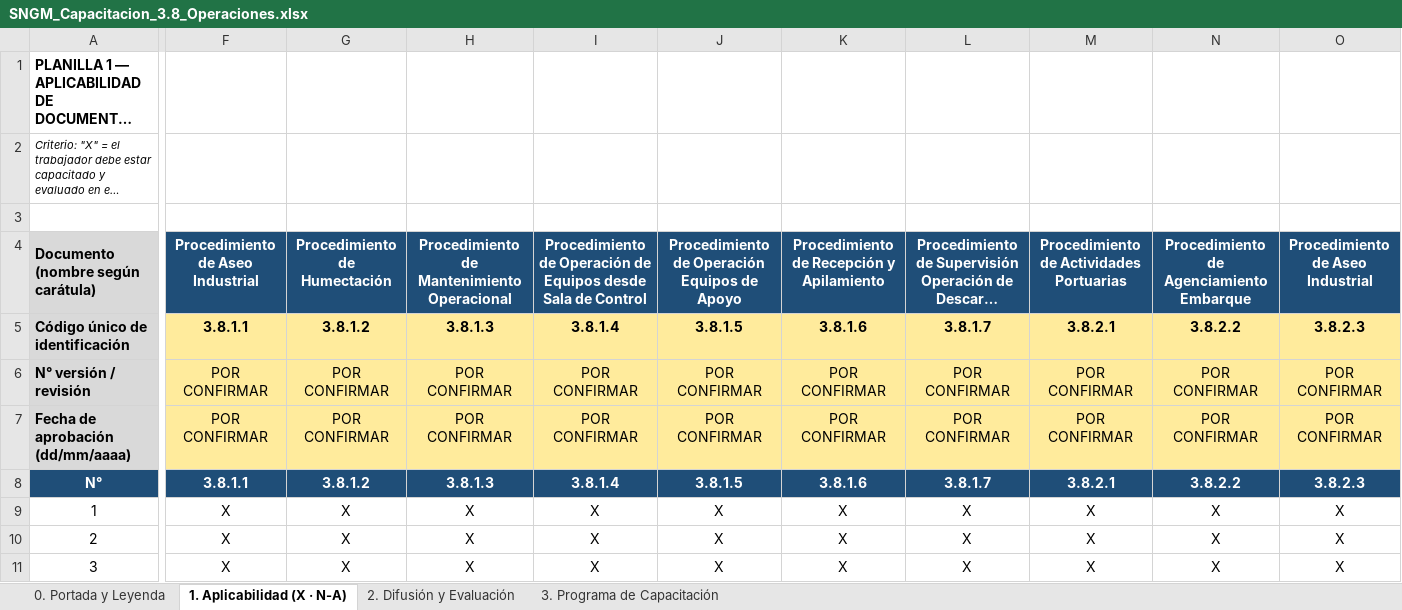
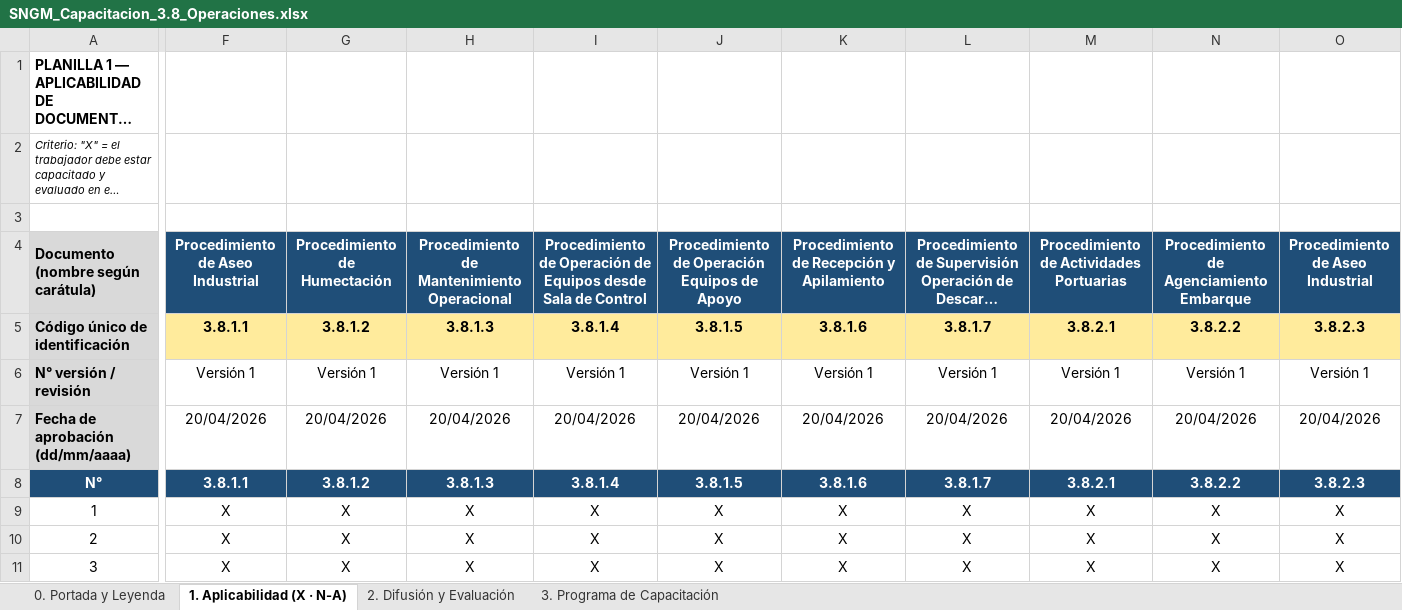
Before and after one commit to hectorgarrido-hub/EVALUACIONES-PROCEDIMIENTO-OPERACIONES-PPT, an Excel workbook: SNGM_Capacitacion_3.8_Operaciones.xlsx, sheet 1. Aplicabilidad (X · N-A), drawn as a sheet; only a part is shown, gaps mark what is left out; long unchanged cells end in …; values as stored, in another font and other column widths than the file's, no borders; removed rows and columns are numbered as before the commit, all else as after; rows hold the shown columns only; the diff covers the shown part only; the diff names each change by its address in the sheet, - before the commit and + after, or states it on an @@ line.

```diff
--- a/SNGM_Capacitacion_3.8_Operaciones.xlsx (sheet 1. Aplicabilidad (X · N-A))
+++ b/SNGM_Capacitacion_3.8_Operaciones.xlsx (sheet 1. Aplicabilidad (X · N-A))
-row 6: N° versión / revisión | POR CONFIRMAR | POR CONFIRMAR | POR CONFIRMAR | POR CONFIRMAR | POR CONFIRMAR | POR CONFIRMAR | POR CONFIRMAR | POR CONFIRMAR | POR CONFIRMAR | POR CONFIRMAR
+row 6: N° versión / revisión | Versión 1 | Versión 1 | Versión 1 | Versión 1 | Versión 1 | Versión 1 | Versión 1 | Versión 1 | Versión 1 | Versión 1
-F7: POR CONFIRMAR
+F7: 20/04/2026
-F7:O7 fill: #FFEB9C
+F7:O7 fill: none
-G7: POR CONFIRMAR
+G7: 20/04/2026
-H7: POR CONFIRMAR
+H7: 20/04/2026
-I7: POR CONFIRMAR
+I7: 20/04/2026
-J7: POR CONFIRMAR
+J7: 20/04/2026
-K7: POR CONFIRMAR
+K7: 20/04/2026
-L7: POR CONFIRMAR
+L7: 20/04/2026
-M7: POR CONFIRMAR
+M7: 20/04/2026
-N7: POR CONFIRMAR
+N7: 20/04/2026
-O7: POR CONFIRMAR
+O7: 20/04/2026
```
Also changed, not shown: 20 edited cells and cell formats elsewhere in this sheet, sheet 2. Difusión y Evaluación, sheet 3. Programa de Capacitación, 2 other files.
